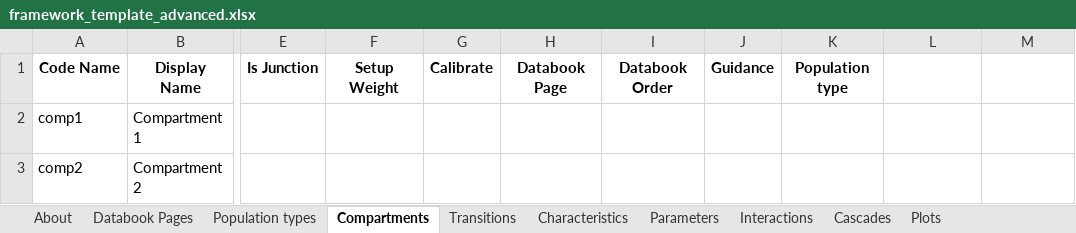
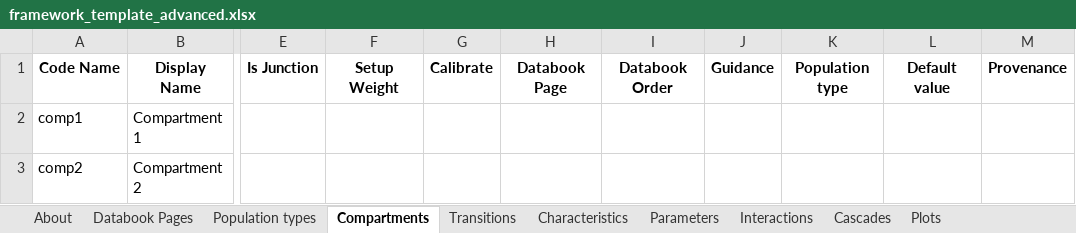
Before and after one commit to atomicateam/atomica, an Excel workbook: atomica/library/framework_template_advanced.xlsx, sheet Compartments, drawn as a sheet; only a part is shown, gaps mark what is left out; values as stored, in another font and other column widths than the file's, no borders; conditional formats not drawn; the diff names each change by its address in the sheet, - before the commit and + after, or states it on an @@ line.

Commit message:
Enable adding a custom provenance to default values that will populate new databooks

```diff
--- a/atomica/library/framework_template_advanced.xlsx (sheet Compartments)
+++ b/atomica/library/framework_template_advanced.xlsx (sheet Compartments)
-L1: (empty)
+L1: Default value
-M1: (empty)
+M1: Provenance
```
Also changed, not shown: sheet Characteristics, sheet Parameters, 3 other files.
